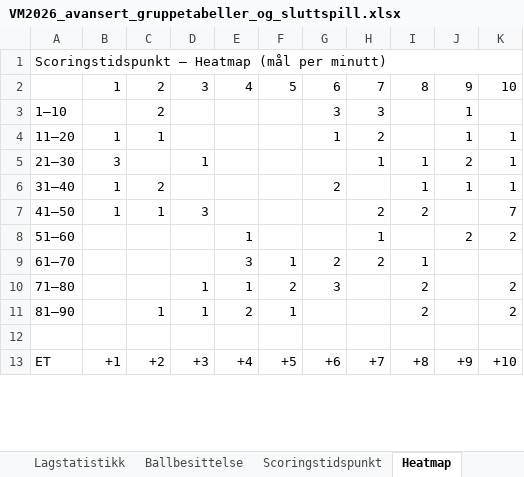
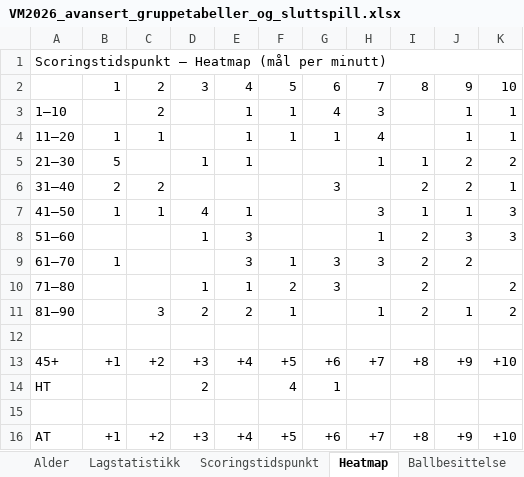
Before and after one commit to cathrinei/vm2026-statistikk, an Excel workbook: VM2026_avansert_gruppetabeller_og_sluttspill.xlsx, sheet Heatmap, drawn as a sheet; only a part is shown; values as stored, in another font and other column widths than the file's, no cell formats; removed rows and columns are numbered as before the commit, all else as after; the diff covers the shown part only; the diff names each change by its address in the sheet, - before the commit and + after, or states it on an @@ line.

```diff
--- a/VM2026_avansert_gruppetabeller_og_sluttspill.xlsx (sheet Heatmap)
+++ b/VM2026_avansert_gruppetabeller_og_sluttspill.xlsx (sheet Heatmap)
@@ sheet tab order changed: Alder | Lagstatistikk | Scoringstidspunkt | Heatmap | Ballbesittelse @@
-E3:E5: (empty)
+E3:E5: 1
-F3:F4: (empty)
+F3:F4: 1
-G3: 3
+G3: 4
-K3: (empty)
+K3: 1
-H4: 2
+H4: 4
-B5: 3
+B5: 5
-K5: 1
+K5: 2
-B6: 1
+B6: 2
-G6: 2
+G6: 3
-I6: 1
+I6: 2
-J6: 1
+J6: 2
-D7: 3
+D7: 4
-E7: (empty)
+E7: 1
-H7: 2
+H7: 3
-I7: 2
+I7: 1
-J7: (empty)
+J7: 1
-K7: 7
+K7: 3
-row 8: 51–60 |  |  |  | 1 |  |  | 1 |  | 2 | 2
+row 8: 51–60 |  |  | 1 | 3 |  |  | 1 | 2 | 3 | 3
-B9: (empty)
+B9: 1
-G9: 2
+G9: 3
-H9: 2
+H9: 3
-I9: 1
+I9: 2
-J9: (empty)
+J9: 2
-C11: 1
+C11: 3
-D11: 1
+D11: 2
-H11: (empty)
+H11: 1
-J11: (empty)
+J11: 1
+row 13: 45+ | +1 | +2 | +3 | +4 | +5 | +6 | +7 | +8 | +9 | +10
+row 14: HT |  |  | 2 |  | 4 | 1
+row 15: (empty)
-A16: ET
+A16: AT
```
Also changed, not shown: 13 added rows and 3 edited cells elsewhere in this sheet, sheet Lagstatistikk, sheet 16-delsfinale, sheet 8-delsfinale, sheet Ballbesittelse, sheet Kort, sheet Gruppe K, 13 more sheets, other sheet tabs, cell formats, charts or pictures, 8 other files.
